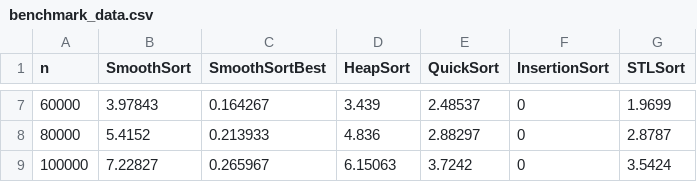
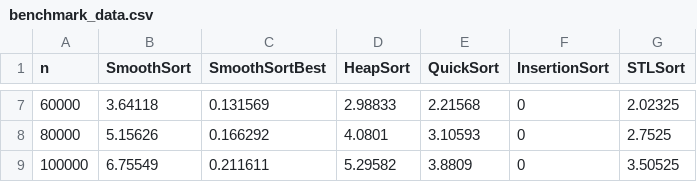
Before and after one commit to ethanlu941028/DS_FinalProject_SmoothSort, a CSV file: benchmark_data.csv, drawn as a sheet; only a part is shown, gaps mark what is left out; the diff covers the shown part only.

```diff
--- a/benchmark_data.csv
+++ b/benchmark_data.csv
@@ -7,3 +7,3 @@ n,SmoothSort,SmoothSortBest,HeapSort,QuickSort,InsertionSort,STLSort
-60000,3.97843,0.164267,3.439,2.48537,0,1.9699
-80000,5.4152,0.213933,4.836,2.88297,0,2.8787
-100000,7.22827,0.265967,6.15063,3.7242,0,3.5424
+60000,3.64118,0.131569,2.98833,2.21568,0,2.02325
+80000,5.15626,0.166292,4.0801,3.10593,0,2.7525
+100000,6.75549,0.211611,5.29582,3.8809,0,3.50525
```
Also changed, not shown: 30 edited cells elsewhere in this file, 5 other files.
